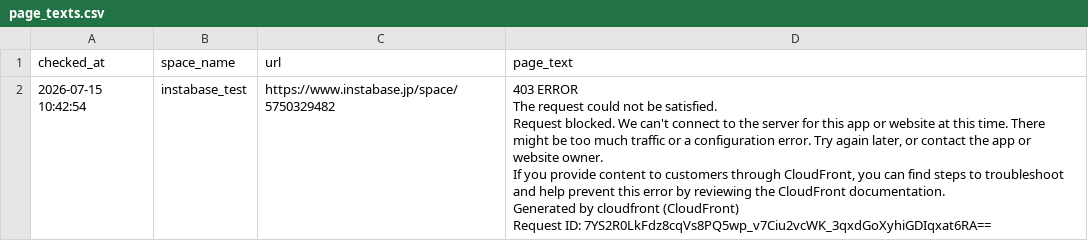
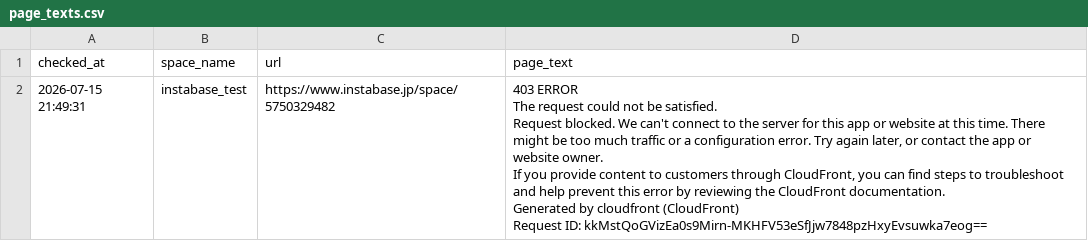
Before and after one commit to Haru-debug-cloud/booking-monitor, a CSV file: page_texts.csv, drawn as a sheet.

```diff
--- a/page_texts.csv
+++ b/page_texts.csv
@@ -1,7 +1,7 @@
 checked_at,space_name,url,page_text
-2026-07-15 10:42:54,instabase_test,https://www.instabase.jp/space/5750329482,"403 ERROR
-The request could not be satisfied.
-Request blocked. We can't connect to the server for this app or website at this time. There might be too much traffic or a configuration error. Try again later, or contact the app or website owner.
-If you provide content to customers through CloudFront, you can find steps to troubleshoot and help prevent this error by reviewing the CloudFront documentation.
-Generated by cloudfront (CloudFront)
-Request ID: 7YS2R0LkFdz8cqVs8PQ5wp_v7Ciu2vcWK_3qxdGoXyhiGDIqxat6RA=="
+2026-07-15 21:49:31,instabase_test,https://www.instabase.jp/space/5750329482,"403 ERROR
+The request could not be satisfied.
+Request blocked. We can't connect to the server for this app or website at this time. There might be too much traffic or a configuration error. Try again later, or contact the app or website owner.
+If you provide content to customers through CloudFront, you can find steps to troubleshoot and help prevent this error by reviewing the CloudFront documentation.
+Generated by cloudfront (CloudFront)
+Request ID: kkMstQoGVizEa0s9Mirn-MKHFV53eSfJjw7848pzHxyEvsuwka7eog=="
```
